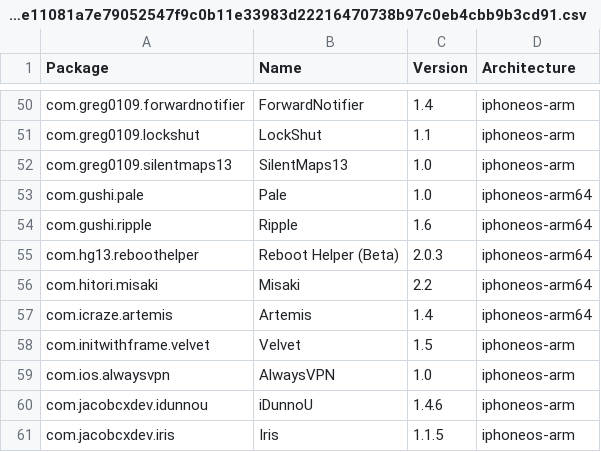
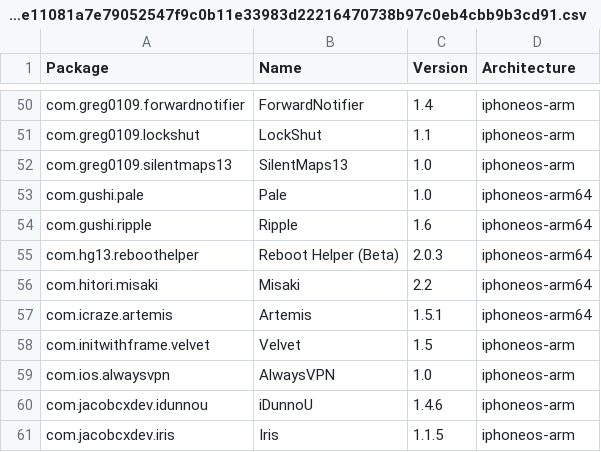
Before and after one commit to NIGHTF3AR/crc_bark, a CSV file: Library/Caches/com.nan.crc/8d63e11081a7e79052547f9c0b11e33983d22216470738b97c0eb4cbb9b3cd91.csv, drawn as a sheet; only a part is shown, gaps mark what is left out.

```diff
--- a/Library/Caches/com.nan.crc/8d63e11081a7e79052547f9c0b11e33983d22216470738b97c0eb4cbb9b3cd91.csv
+++ b/Library/Caches/com.nan.crc/8d63e11081a7e79052547f9c0b11e33983d22216470738b97c0eb4cbb9b3cd91.csv
@@ -56,3 +56,3 @@ com.hg13.reboothelper,Reboot Helper (Beta),2.0.3,iphoneos-arm64
 com.hitori.misaki,Misaki,2.2,iphoneos-arm64
-com.icraze.artemis,Artemis,1.4,iphoneos-arm64
+com.icraze.artemis,Artemis,1.5.1,iphoneos-arm64
 com.initwithframe.velvet,Velvet,1.5,iphoneos-arm
```
